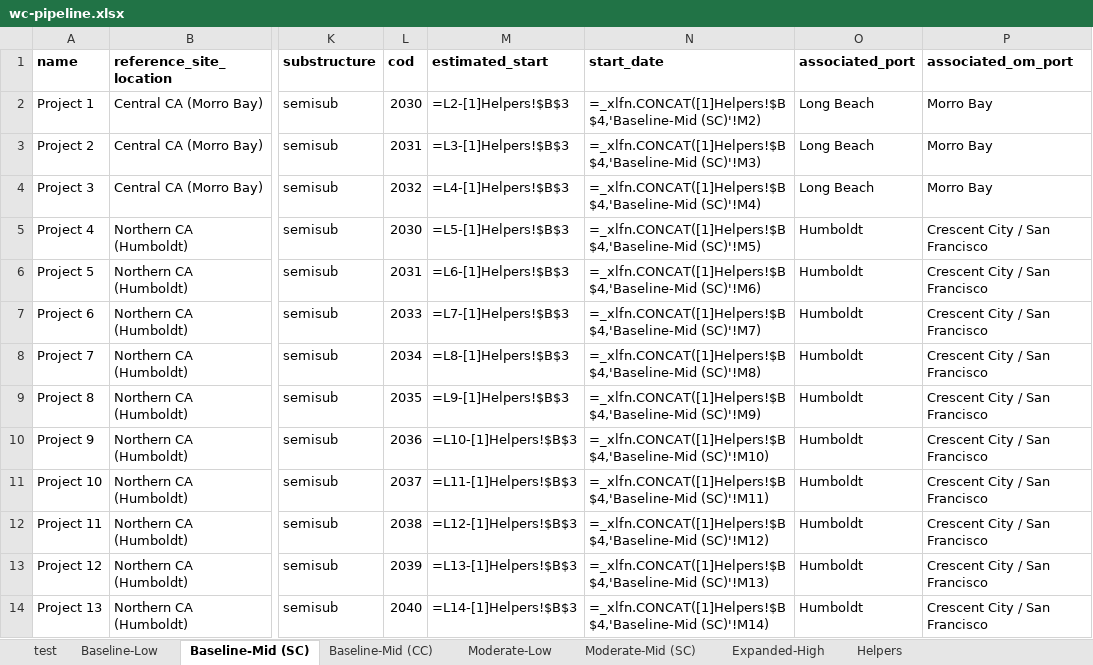
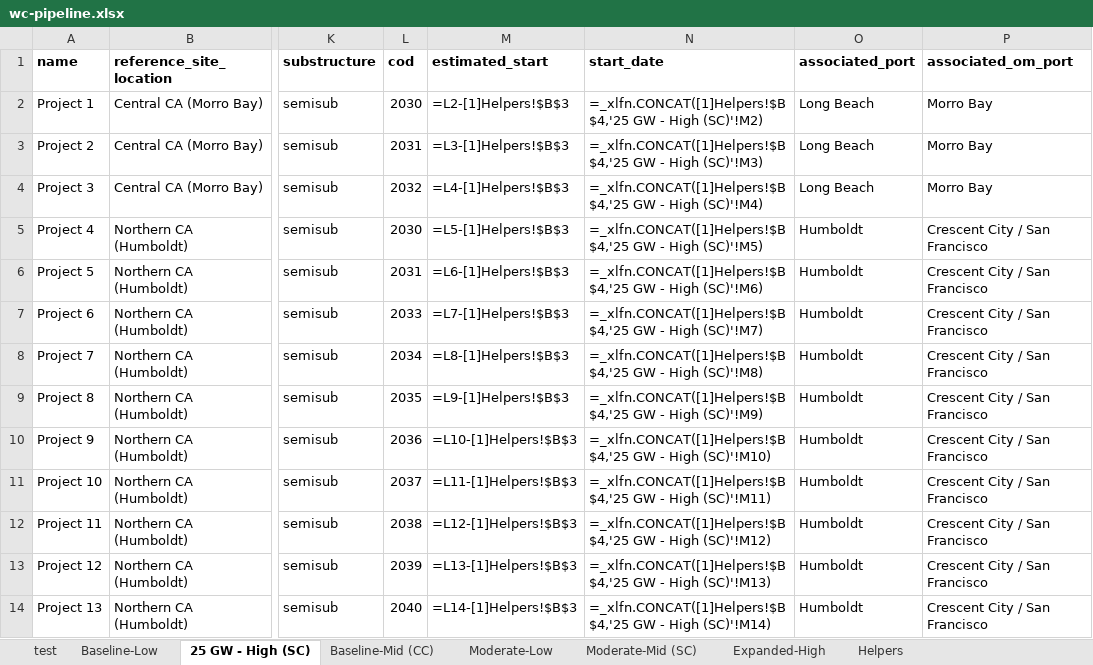
Before and after one commit to NREL/CORAL, an Excel workbook: analysis/library/pipeline/wc-pipeline.xlsx, sheet 25 GW - High (SC), drawn as a sheet; only a part is shown, gaps mark what is left out; values as stored, in another font and other column widths than the file's, no borders; formulas are shown in place of their values; the diff covers the shown part only; the diff names each change by its address in the sheet, - before the commit and + after, or states it on an @@ line.

```diff
--- a/analysis/library/pipeline/wc-pipeline.xlsx (sheet 25 GW - High (SC))
+++ b/analysis/library/pipeline/wc-pipeline.xlsx (sheet 25 GW - High (SC))
-sheet tab: Baseline-Mid (SC)
+sheet tab: 25 GW - High (SC)
-N2 (start_date): =_xlfn.CONCAT([1]Helpers!$B$4,'Baseline-Mid (SC)'!M2)
+N2 (start_date): =_xlfn.CONCAT([1]Helpers!$B$4,'25 GW - High (SC)'!M2)
-N3 (start_date): =_xlfn.CONCAT([1]Helpers!$B$4,'Baseline-Mid (SC)'!M3)
+N3 (start_date): =_xlfn.CONCAT([1]Helpers!$B$4,'25 GW - High (SC)'!M3)
-N4 (start_date): =_xlfn.CONCAT([1]Helpers!$B$4,'Baseline-Mid (SC)'!M4)
+N4 (start_date): =_xlfn.CONCAT([1]Helpers!$B$4,'25 GW - High (SC)'!M4)
-N5 (start_date): =_xlfn.CONCAT([1]Helpers!$B$4,'Baseline-Mid (SC)'!M5)
+N5 (start_date): =_xlfn.CONCAT([1]Helpers!$B$4,'25 GW - High (SC)'!M5)
-N6 (start_date): =_xlfn.CONCAT([1]Helpers!$B$4,'Baseline-Mid (SC)'!M6)
+N6 (start_date): =_xlfn.CONCAT([1]Helpers!$B$4,'25 GW - High (SC)'!M6)
-N7 (start_date): =_xlfn.CONCAT([1]Helpers!$B$4,'Baseline-Mid (SC)'!M7)
+N7 (start_date): =_xlfn.CONCAT([1]Helpers!$B$4,'25 GW - High (SC)'!M7)
-N8 (start_date): =_xlfn.CONCAT([1]Helpers!$B$4,'Baseline-Mid (SC)'!M8)
+N8 (start_date): =_xlfn.CONCAT([1]Helpers!$B$4,'25 GW - High (SC)'!M8)
-N9 (start_date): =_xlfn.CONCAT([1]Helpers!$B$4,'Baseline-Mid (SC)'!M9)
+N9 (start_date): =_xlfn.CONCAT([1]Helpers!$B$4,'25 GW - High (SC)'!M9)
-N10 (start_date): =_xlfn.CONCAT([1]Helpers!$B$4,'Baseline-Mid (SC)'!M10)
+N10 (start_date): =_xlfn.CONCAT([1]Helpers!$B$4,'25 GW - High (SC)'!M10)
-N11 (start_date): =_xlfn.CONCAT([1]Helpers!$B$4,'Baseline-Mid (SC)'!M11)
+N11 (start_date): =_xlfn.CONCAT([1]Helpers!$B$4,'25 GW - High (SC)'!M11)
-N12 (start_date): =_xlfn.CONCAT([1]Helpers!$B$4,'Baseline-Mid (SC)'!M12)
+N12 (start_date): =_xlfn.CONCAT([1]Helpers!$B$4,'25 GW - High (SC)'!M12)
-N13 (start_date): =_xlfn.CONCAT([1]Helpers!$B$4,'Baseline-Mid (SC)'!M13)
+N13 (start_date): =_xlfn.CONCAT([1]Helpers!$B$4,'25 GW - High (SC)'!M13)
-N14 (start_date): =_xlfn.CONCAT([1]Helpers!$B$4,'Baseline-Mid (SC)'!M14)
+N14 (start_date): =_xlfn.CONCAT([1]Helpers!$B$4,'25 GW - High (SC)'!M14)
```
Also changed, not shown: 12 edited cells elsewhere in this sheet, analysis/library/investments/scenario-investments.xlsx, analysis/results/cumulative-capacity.xlsx, 9 other files.
